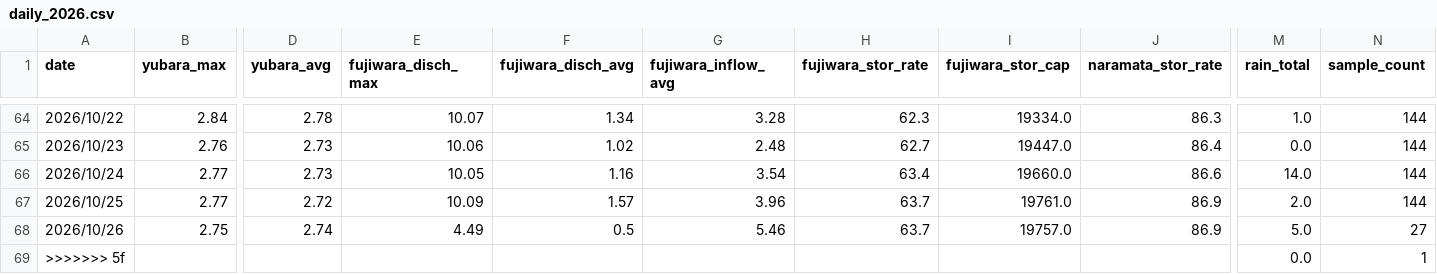
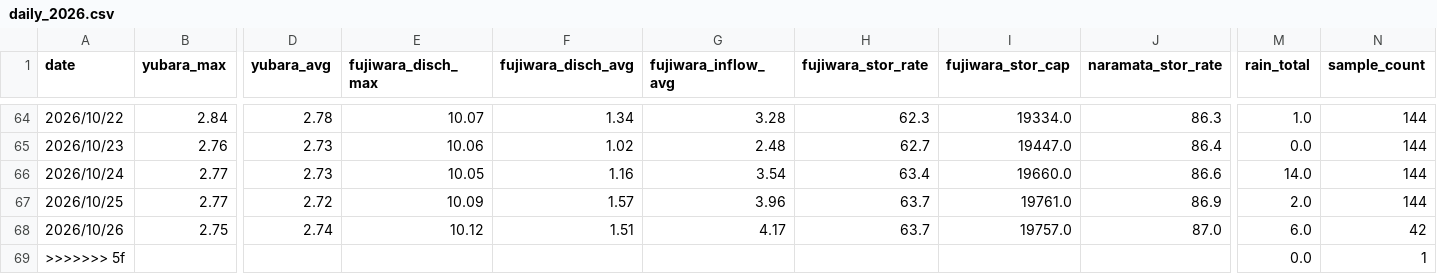
Before and after one commit to tetsucanyons-cell/tone-river-water, a CSV file: data/history/daily_2026.csv, drawn as a sheet; only a part is shown, gaps mark what is left out; the diff names each change by its address in the sheet, - before the commit and + after, or states it on an @@ line.

```diff
--- a/data/history/daily_2026.csv
+++ b/data/history/daily_2026.csv
-E68 (fujiwara_disch_max): 4.49
+E68 (fujiwara_disch_max): 10.12
-F68 (fujiwara_disch_avg): 0.5
+F68 (fujiwara_disch_avg): 1.51
-G68 (fujiwara_inflow_avg): 5.46
+G68 (fujiwara_inflow_avg): 4.17
-J68 (naramata_stor_rate): 86.9
+J68 (naramata_stor_rate): 87.0
-M68 (rain_total): 5.0
+M68 (rain_total): 6.0
-N68 (sample_count): 27
+N68 (sample_count): 42
```
Also changed, not shown: data/history/2026-10.csv, public/data/history/2026-10.csv, 5 other files.
